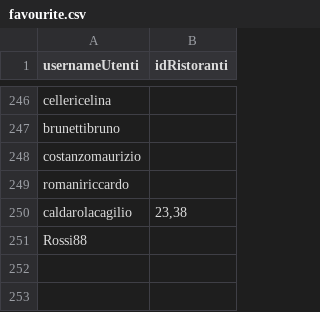
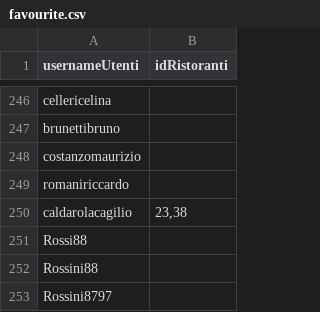
Before and after one commit to ClaudioerB/theknife, a CSV file: src/main/java/com/mycompany/theknife/data/favourite.csv, drawn as a sheet; only a part is shown, gaps mark what is left out.

```diff
--- a/src/main/java/com/mycompany/theknife/data/favourite.csv
+++ b/src/main/java/com/mycompany/theknife/data/favourite.csv
@@ -251 +251,3 @@ caldarolacagilio;23,38
 Rossi88;
+Rossini88;
+Rossini8797;
```
Also changed, not shown: src/main/java/com/mycompany/theknife/data/datasetUtenti.CSV, target/classes/com/mycompany/theknife/data/datasetUtenti.CSV, 7 other files.
